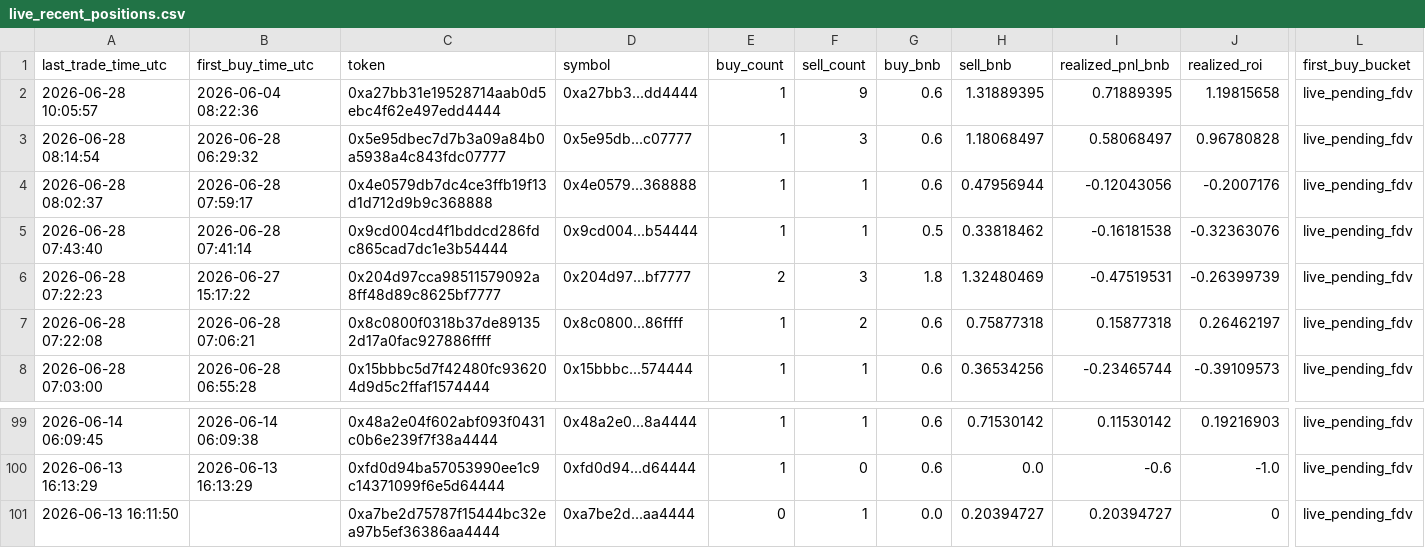
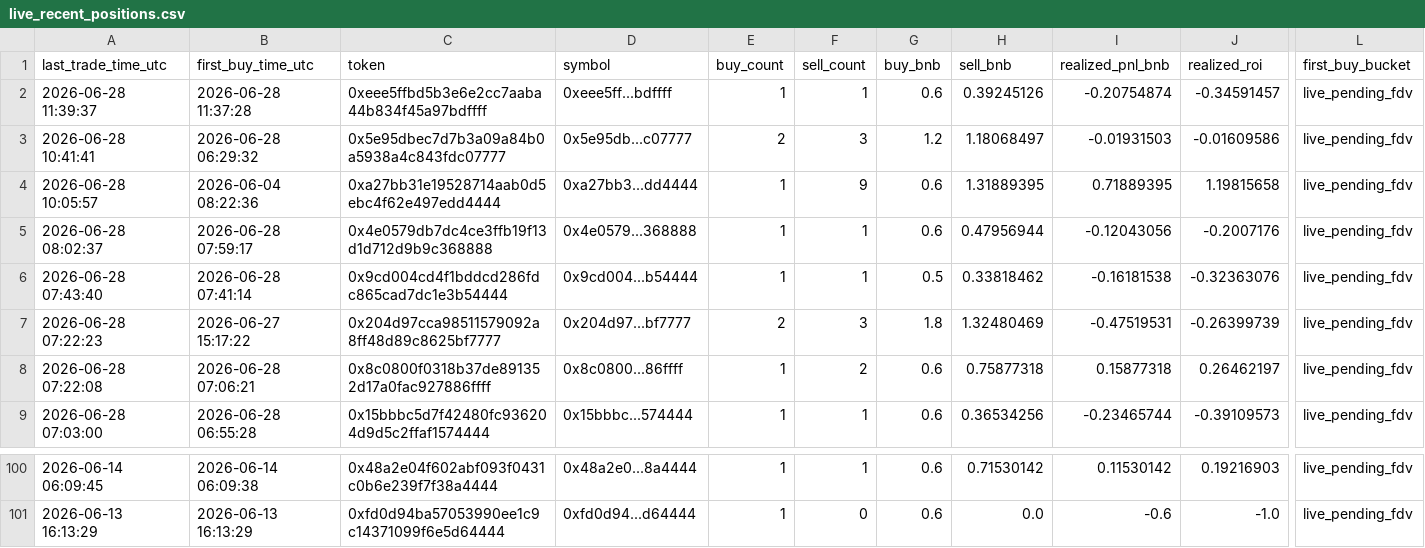
Before and after one commit to hahahakang/bsc-fourmeme-analysis-live, a CSV file: data/live_recent_positions.csv, drawn as a sheet; only a part is shown, gaps mark what is left out; removed rows and columns are numbered as before the commit, all else as after; rows hold the shown columns only; the diff names each change by its address in the sheet, - before the commit and + after, or states it on an @@ line.

```diff
--- a/data/live_recent_positions.csv
+++ b/data/live_recent_positions.csv
+row 2: 2026-06-28 11:39:37 | 2026-06-28 11:37:28 | 0xeee5ffbd5b3e6e2cc7aaba44b834f45a97bdffff | 0xeee5ff...bdffff | 1 | 1 | 0.6 | 0.39245126 | -0.20754874 | -0.34591457 | live_pending_fdv
+row 3: 2026-06-28 10:41:41 | 2026-06-28 06:29:32 | 0x5e95dbec7d7b3a09a84b0a5938a4c843fdc07777 | 0x5e95db...c07777 | 2 | 3 | 1.2 | 1.18068497 | -0.01931503 | -0.01609586 | live_pending_fdv
-row 3: 2026-06-28 08:14:54 | 2026-06-28 06:29:32 | 0x5e95dbec7d7b3a09a84b0a5938a4c843fdc07777 | 0x5e95db...c07777 | 1 | 3 | 0.6 | 1.18068497 | 0.58068497 | 0.96780828 | live_pending_fdv
-row 101: 2026-06-13 16:11:50 |  | 0xa7be2d75787f15444bc32ea97b5ef36386aa4444 | 0xa7be2d...aa4444 | 0 | 1 | 0.0 | 0.20394727 | 0.20394727 | 0 | live_pending_fdv
```
Also changed, not shown: data/live_events.csv, data/live_recent_buys.csv, 5 other files.
